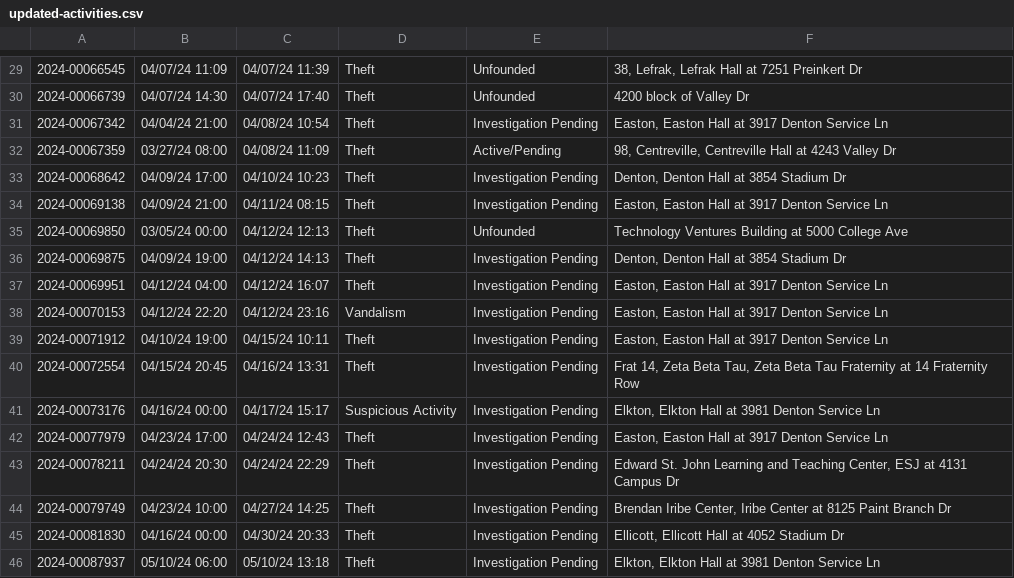
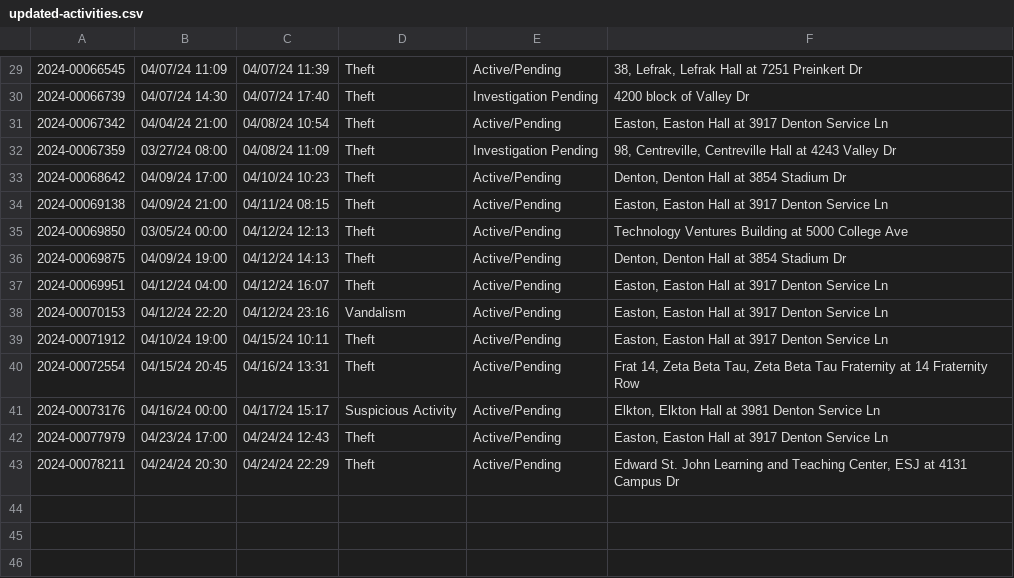
Before and after one commit to rachelmarconi/na-gov-upgrade, a CSV file: data/updated-activities.csv, drawn as a sheet; only a part is shown, gaps mark what is left out; the diff covers the shown part only.

```diff
--- a/data/updated-activities.csv
+++ b/data/updated-activities.csv
@@ -29,18 +29,15 @@
-2024-00066545,04/07/24 11:09,04/07/24 11:39,Theft,Unfounded,"38, Lefrak, Lefrak Hall at 7251  Preinkert  Dr"
-2024-00066739,04/07/24 14:30,04/07/24 17:40,Theft,Unfounded,4200 block of  Valley  Dr
-2024-00067342,04/04/24 21:00,04/08/24 10:54,Theft,Investigation Pending,"Easton, Easton Hall at 3917  Denton Service  Ln"
-2024-00067359,03/27/24 08:00,04/08/24 11:09,Theft,Active/Pending,"98, Centreville, Centreville Hall at 4243  Valley  Dr"
-2024-00068642,04/09/24 17:00,04/10/24 10:23,Theft,Investigation Pending,"Denton, Denton Hall at 3854  Stadium  Dr"
-2024-00069138,04/09/24 21:00,04/11/24 08:15,Theft,Investigation Pending,"Easton, Easton Hall at 3917  Denton Service  Ln"
-2024-00069850,03/05/24 00:00,04/12/24 12:13,Theft,Unfounded,Technology Ventures Building at 5000  College  Ave
-2024-00069875,04/09/24 19:00,04/12/24 14:13,Theft,Investigation Pending,"Denton, Denton Hall at 3854  Stadium  Dr"
-2024-00069951,04/12/24 04:00,04/12/24 16:07,Theft,Investigation Pending,"Easton, Easton Hall at 3917  Denton Service  Ln"
-2024-00070153,04/12/24 22:20,04/12/24 23:16,Vandalism,Investigation Pending,"Easton, Easton Hall at 3917  Denton Service  Ln"
-2024-00071912,04/10/24 19:00,04/15/24 10:11,Theft,Investigation Pending,"Easton, Easton Hall at 3917  Denton Service  Ln"
-2024-00072554,04/15/24 20:45,04/16/24 13:31,Theft,Investigation Pending,"Frat 14, Zeta Beta Tau, Zeta Beta Tau Fraternity at 14  Fraternity  Row"
-2024-00073176,04/16/24 00:00,04/17/24 15:17,Suspicious Activity,Investigation Pending,"Elkton, Elkton Hall at 3981  Denton Service  Ln"
-2024-00077979,04/23/24 17:00,04/24/24 12:43,Theft,Investigation Pending,"Easton, Easton Hall at 3917  Denton Service  Ln"
-2024-00078211,04/24/24 20:30,04/24/24 22:29,Theft,Investigation Pending,"Edward St. John Learning and Teaching Center, ESJ at 4131  Campus  Dr"
-2024-00079749,04/23/24 10:00,04/27/24 14:25,Theft,Investigation Pending,"Brendan Iribe Center, Iribe Center at 8125  Paint Branch  Dr"
-2024-00081830,04/16/24 00:00,04/30/24 20:33,Theft,Investigation Pending,"Ellicott, Ellicott Hall at 4052  Stadium  Dr"
-2024-00087937,05/10/24 06:00,05/10/24 13:18,Theft,Investigation Pending,"Elkton, Elkton Hall at 3981  Denton Service  Ln"
+2024-00066545,04/07/24 11:09,04/07/24 11:39,Theft,Active/Pending,"38, Lefrak, Lefrak Hall at 7251  Preinkert  Dr"
+2024-00066739,04/07/24 14:30,04/07/24 17:40,Theft,Investigation Pending,4200 block of  Valley  Dr
+2024-00067342,04/04/24 21:00,04/08/24 10:54,Theft,Active/Pending,"Easton, Easton Hall at 3917  Denton Service  Ln"
+2024-00067359,03/27/24 08:00,04/08/24 11:09,Theft,Investigation Pending,"98, Centreville, Centreville Hall at 4243  Valley  Dr"
+2024-00068642,04/09/24 17:00,04/10/24 10:23,Theft,Active/Pending,"Denton, Denton Hall at 3854  Stadium  Dr"
+2024-00069138,04/09/24 21:00,04/11/24 08:15,Theft,Active/Pending,"Easton, Easton Hall at 3917  Denton Service  Ln"
+2024-00069850,03/05/24 00:00,04/12/24 12:13,Theft,Active/Pending,Technology Ventures Building at 5000  College  Ave
+2024-00069875,04/09/24 19:00,04/12/24 14:13,Theft,Active/Pending,"Denton, Denton Hall at 3854  Stadium  Dr"
+2024-00069951,04/12/24 04:00,04/12/24 16:07,Theft,Active/Pending,"Easton, Easton Hall at 3917  Denton Service  Ln"
+2024-00070153,04/12/24 22:20,04/12/24 23:16,Vandalism,Active/Pending,"Easton, Easton Hall at 3917  Denton Service  Ln"
+2024-00071912,04/10/24 19:00,04/15/24 10:11,Theft,Active/Pending,"Easton, Easton Hall at 3917  Denton Service  Ln"
+2024-00072554,04/15/24 20:45,04/16/24 13:31,Theft,Active/Pending,"Frat 14, Zeta Beta Tau, Zeta Beta Tau Fraternity at 14  Fraternity  Row"
+2024-00073176,04/16/24 00:00,04/17/24 15:17,Suspicious Activity,Active/Pending,"Elkton, Elkton Hall at 3981  Denton Service  Ln"
+2024-00077979,04/23/24 17:00,04/24/24 12:43,Theft,Active/Pending,"Easton, Easton Hall at 3917  Denton Service  Ln"
+2024-00078211,04/24/24 20:30,04/24/24 22:29,Theft,Active/Pending,"Edward St. John Learning and Teaching Center, ESJ at 4131  Campus  Dr"
```
Also changed, not shown: 28 edited cells elsewhere in this file, 2 other files.
